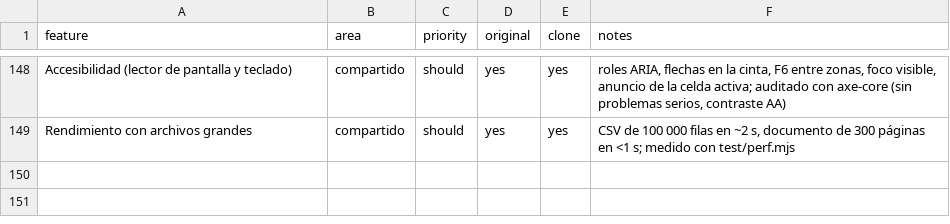
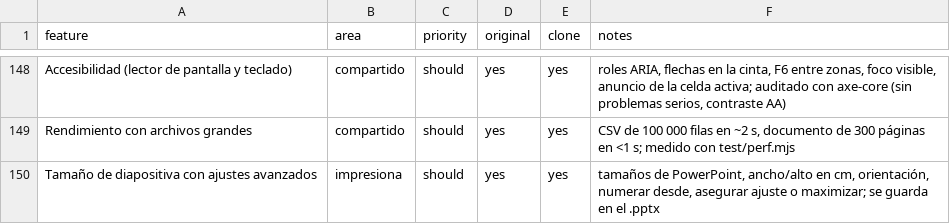
Before and after one commit to chago2850-blip/Mi-Oficina-MX, a CSV file: replica/features.csv, drawn as a sheet; only a part is shown, gaps mark what is left out; the diff names each change by its address in the sheet, - before the commit and + after, or states it on an @@ line.

```diff
--- a/replica/features.csv
+++ b/replica/features.csv
+row 150: Tamaño de diapositiva con ajustes avanzados | impresiona | should | yes | yes | tamaños de PowerPoint, ancho/alto en cm, orientación, numerar desde, asegurar ajuste o maximizar; se guarda en el .pptx
```
Also changed, not shown: 11 other files.
